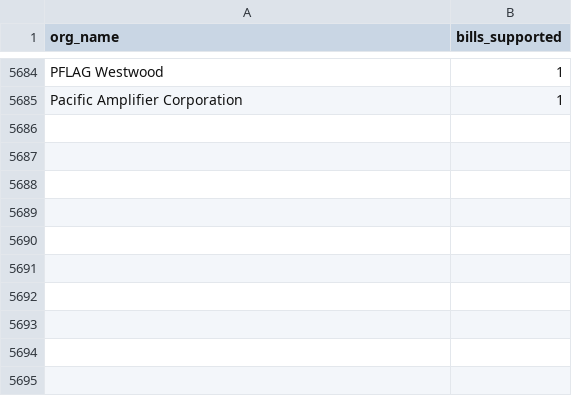
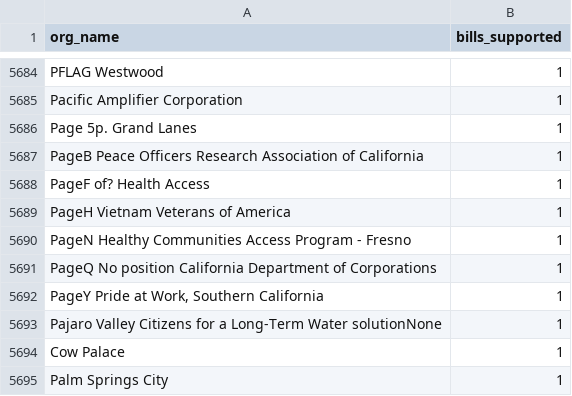
Before and after one commit to Nall-Group/california-groups-disambiguation, a CSV file: org_names_for_cleaning/leginfo_added_to_crosswalk.csv, drawn as a sheet; only a part is shown, gaps mark what is left out.

```diff
--- a/org_names_for_cleaning/leginfo_added_to_crosswalk.csv
+++ b/org_names_for_cleaning/leginfo_added_to_crosswalk.csv
@@ -5685 +5685,11 @@ PFLAG Westwood,1
 Pacific Amplifier Corporation,1
+Page 5p. Grand Lanes,1
+PageB Peace Officers Research Association of California,1
+PageF of? Health Access,1
+PageH Vietnam Veterans of America,1
+PageN Healthy Communities Access Program - Fresno,1
+PageQ No position California Department of Corporations,1
+"PageY Pride at Work, Southern California",1
+Pajaro Valley Citizens for a Long-Term Water solutionNone,1
+Cow Palace,1
+Palm Springs City,1
```
Also changed, not shown: 1 other file.
